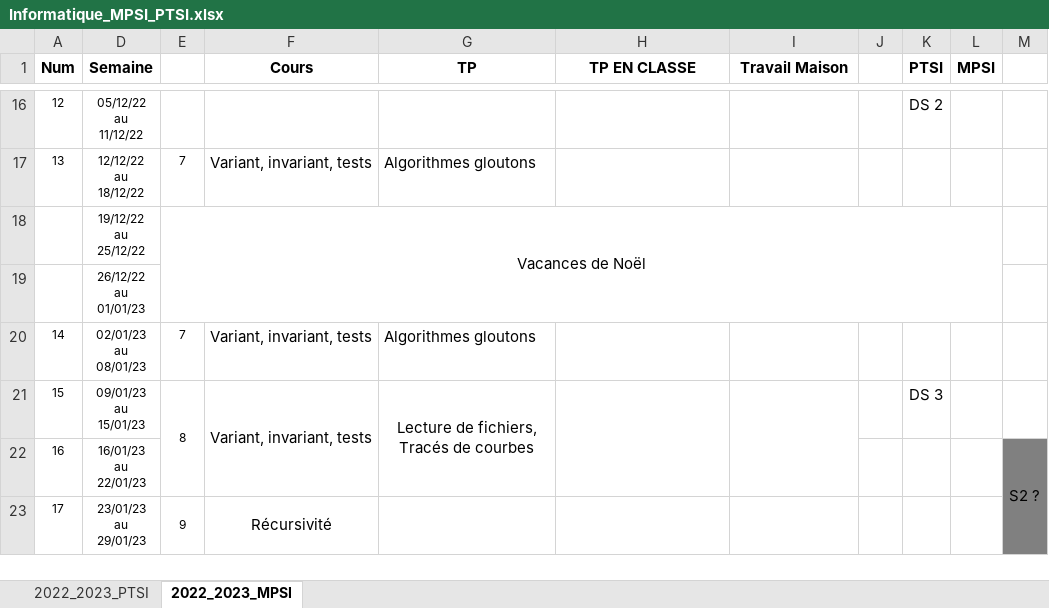
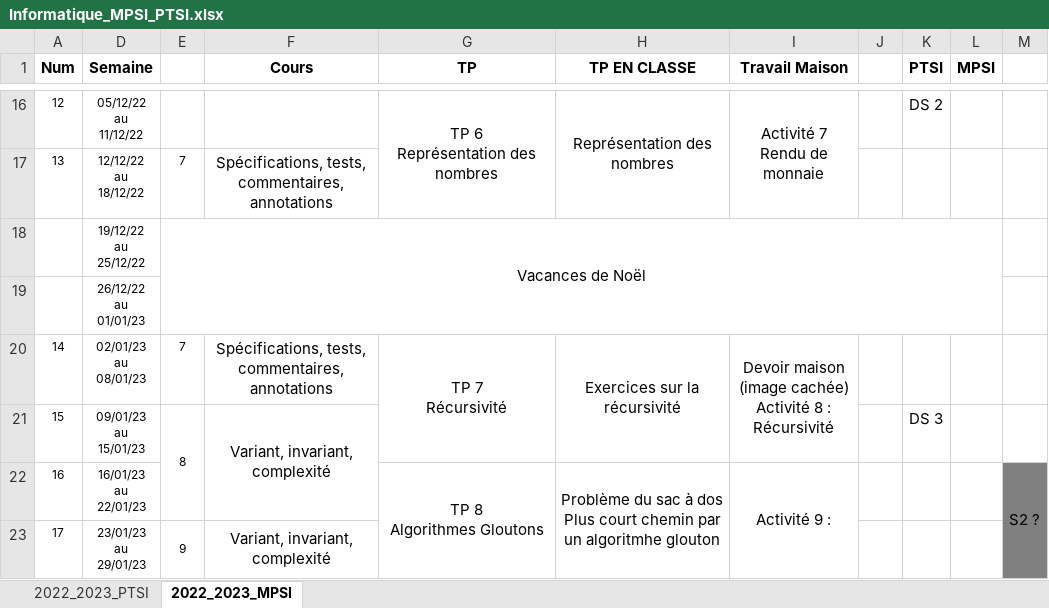
Before and after one commit to xpessoles/Informatique, an Excel workbook: Progressions/Informatique_MPSI_PTSI.xlsx, sheet 2022_2023_MPSI, drawn as a sheet; only a part is shown, gaps mark what is left out; values as stored, in another font and other column widths than the file's, no borders; ↵ is a line break in a cell; the diff covers the shown part only; the diff names each change by its address in the sheet, - before the commit and + after, or states it on an @@ line.

```diff
--- a/Progressions/Informatique_MPSI_PTSI.xlsx (sheet 2022_2023_MPSI)
+++ b/Progressions/Informatique_MPSI_PTSI.xlsx (sheet 2022_2023_MPSI)
-G16 (TP): (empty)
+G16 (TP): TP 6 ↵ Représentation des nombres
+G16:G17 merged
-H16 (TP EN CLASSE): (empty)
+H16 (TP EN CLASSE): Représentation des nombres
+H16:H17 merged
-I16 (Travail Maison): (empty)
+I16 (Travail Maison): Activité 7 ↵ Rendu de monnaie
+I16:I17 merged
-F17 (Cours): Variant, invariant, tests
+F17 (Cours): Spécifications, tests, commentaires, annotations
-G17 (TP): Algorithmes gloutons
+G17 (TP): (empty)
-F20 (Cours): Variant, invariant, tests
+F20 (Cours): Spécifications, tests, commentaires, annotations
-G20 (TP): Algorithmes gloutons
+G20 (TP): TP 7 ↵ Récursivité
-G20 alignment: left
+G20 alignment: center
+G20:G21 merged
-H20 (TP EN CLASSE): (empty)
+H20 (TP EN CLASSE): Exercices sur la récursivité
+H20:H21 merged
-I20 (Travail Maison): (empty)
+I20 (Travail Maison): Devoir maison (image cachée) ↵ Activité 8 : Récursivité
+I20:I21 merged
-F21 (Cours): Variant, invariant, tests
+F21 (Cours): Variant, invariant, complexité
-G21 (TP): Lecture de fichiers, Tracés de courbes
+G21 (TP): (empty)
-G21:G22 merged
-H21:H22 merged
-I21:I22 merged
-G22 (TP): (empty)
+G22 (TP): TP 8 ↵ Algorithmes Gloutons
+G22:G23 merged
-H22 (TP EN CLASSE): (empty)
+H22 (TP EN CLASSE): Problème du sac à dos ↵ Plus court chemin par un algoritmhe glouton
+H22:H23 merged
-I22 (Travail Maison): (empty)
+I22 (Travail Maison): Activité 9 :
+I22:I23 merged
-F23 (Cours): Récursivité
+F23 (Cours): Variant, invariant, complexité
-G23:G24 merged
-H23:H24 merged
-I23:I24 merged
```
Also changed, not shown: 23 edited cells, cell formats and merged cells elsewhere in this sheet, 4 other files.
